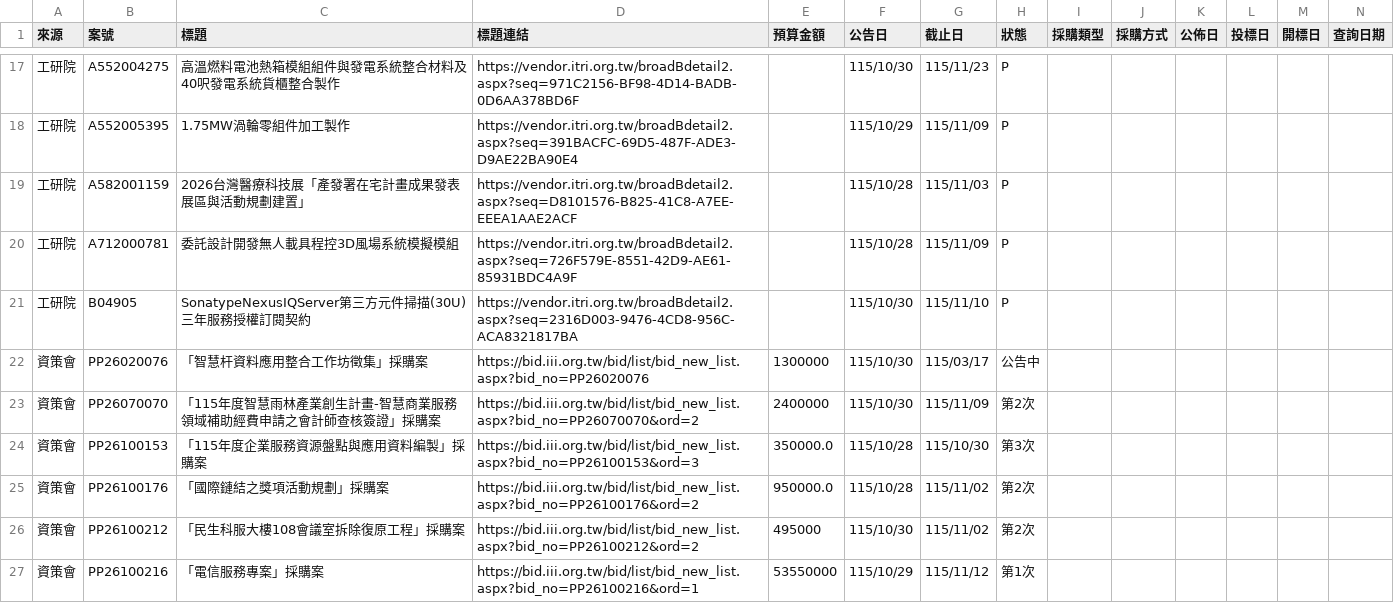
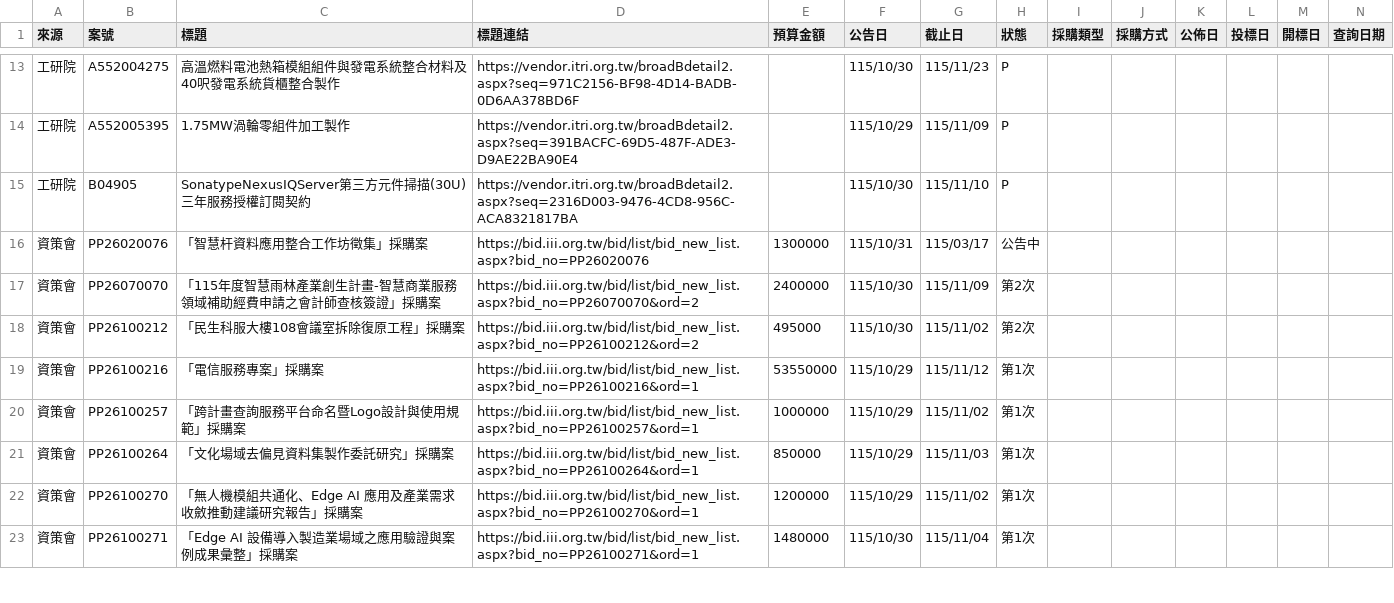
Before and after one commit to espresso3568/bitwin, a CSV file: data/latest.csv, drawn as a sheet; only a part is shown, gaps mark what is left out; the shorter side is filled out with more unchanged rows; removed rows and columns are numbered as before the commit, all else as after; rows hold the shown columns only; the diff covers the shown part only; the diff names each change by its address in the sheet, - before the commit and + after, or states it on an @@ line.

```diff
--- a/data/latest.csv
+++ b/data/latest.csv
-row 19: 工研院 | A582001159 | 2026台灣醫療科技展「產發署在宅計畫成果發表展區與活動規劃建置」 | https://vendor.itri.org.tw/broadBdetail2.aspx?seq=D8101576-B825-41C8-A7EE-EEEA1AAE2ACF |  | 115/10/28 | 115/11/03 | P
-row 20: 工研院 | A712000781 | 委託設計開發無人載具程控3D風場系統模擬模組 | https://vendor.itri.org.tw/broadBdetail2.aspx?seq=726F579E-8551-42D9-AE61-85931BDC4A9F |  | 115/10/28 | 115/11/09 | P
-F16 (公告日): 115/10/30
+F16 (公告日): 115/10/31
-row 24: 資策會 | PP26100153 | 「115年度企業服務資源盤點與應用資料編製」採購案 | https://bid.iii.org.tw/bid/list/bid_new_list.aspx?bid_no=PP26100153&ord=3 | 350000.0 | 115/10/28 | 115/10/30 | 第3次
-row 25: 資策會 | PP26100176 | 「國際鏈結之獎項活動規劃」採購案 | https://bid.iii.org.tw/bid/list/bid_new_list.aspx?bid_no=PP26100176&ord=2 | 950000.0 | 115/10/28 | 115/11/02 | 第2次
```
Also changed, not shown: 7 removed rows elsewhere in this file, 5 other files.
